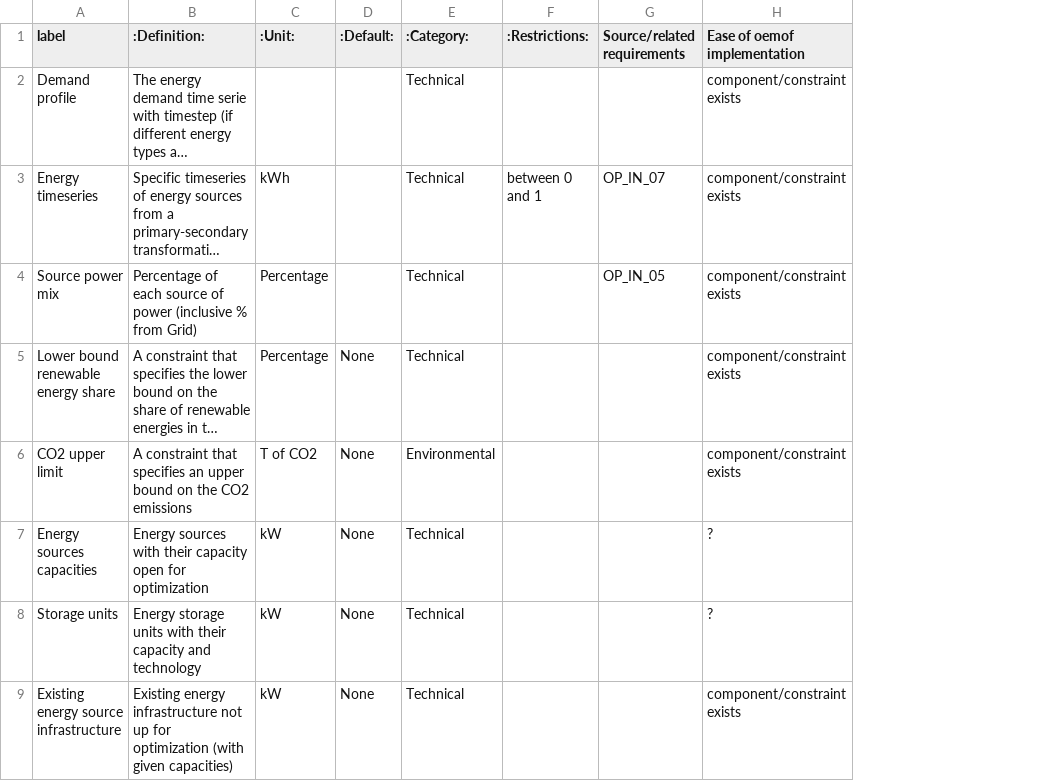
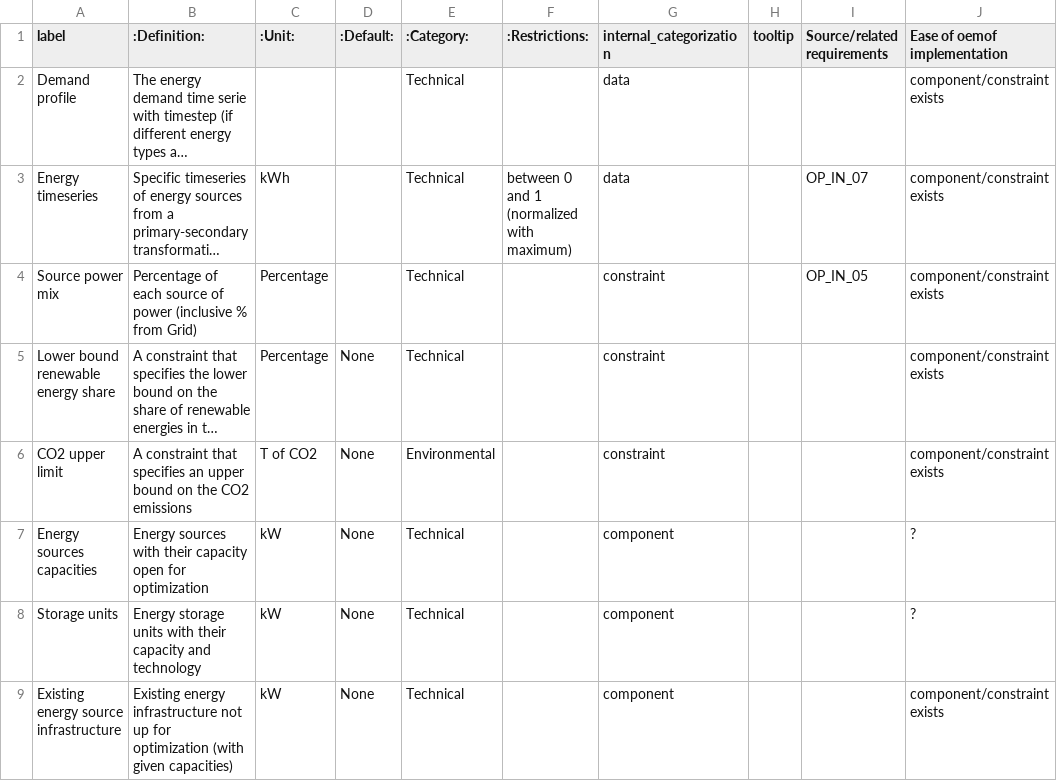
Before and after one commit to rl-institut/open_plan, a CSV file: docs/_files/input_parameters_list.csv, drawn as a sheet; only a part is shown; long unchanged cells end in …; the diff names each change by its address in the sheet, - before the commit and + after, or states it on an @@ line.

Commit message:
Add internal_categorization and tooltip columns
internal_categorization only for input variables

```diff
--- a/docs/_files/input_parameters_list.csv
+++ b/docs/_files/input_parameters_list.csv
+column G (internal_categorization), rows 2-9: data | data | constraint | constraint | constraint | component | component | component
+column H (tooltip), empty
-F3 (:Restrictions:): between 0 and 1
+F3 (:Restrictions:): between 0 and 1 (normalized with maximum)
```
Also changed, not shown: docs/_files/output_parameters_list.csv.
